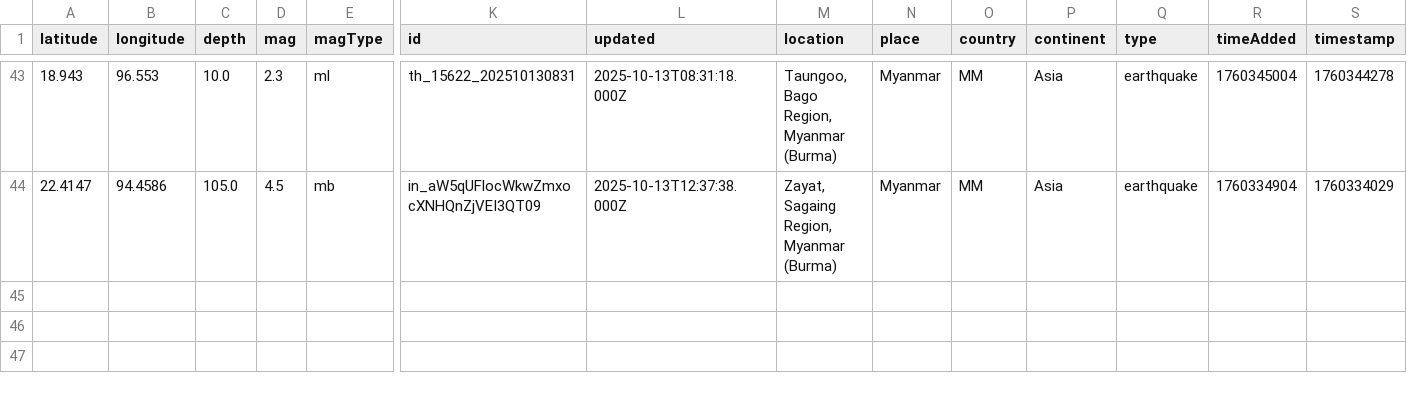
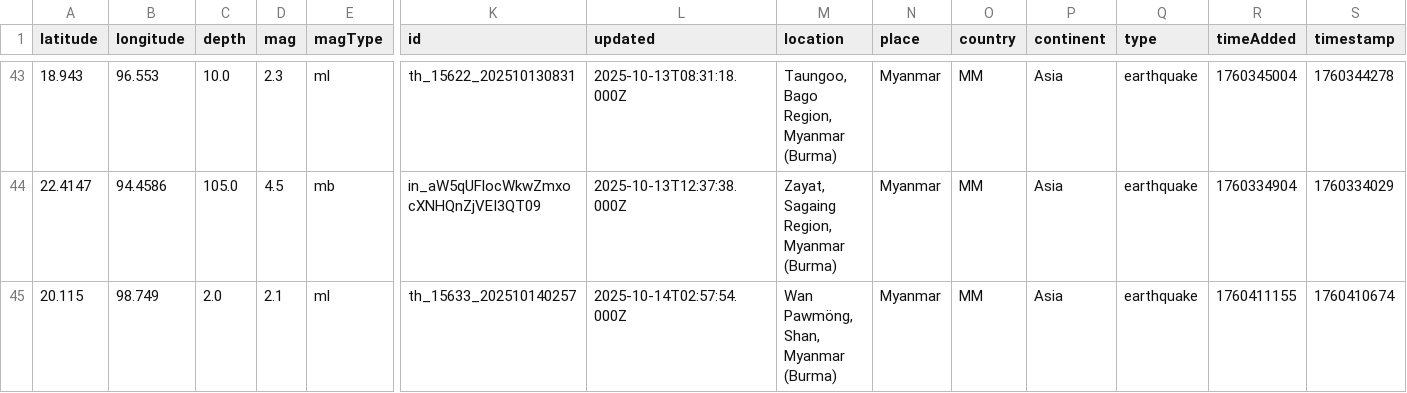
Before and after one commit to akzedevops/mmeqopendata, a CSV file: quake_exports/csv/monthly/earthquakes_2025_10.csv, drawn as a sheet; only a part is shown, gaps mark what is left out; rows hold the shown columns only; the diff names each change by its address in the sheet, - before the commit and + after, or states it on an @@ line.

```diff
--- a/quake_exports/csv/monthly/earthquakes_2025_10.csv
+++ b/quake_exports/csv/monthly/earthquakes_2025_10.csv
+row 45: 20.115 | 98.749 | 2.0 | 2.1 | ml | th_15633_202510140257 | 2025-10-14T02:57:54.000Z | Wan Pawmöng, Shan, Myanmar (Burma) | Myanmar | MM | Asia | earthquake | 1760411155 | 1760410674
```
Also changed, not shown: quake_exports/csv/yearly/earthquakes_2025.csv, 5 other files.
